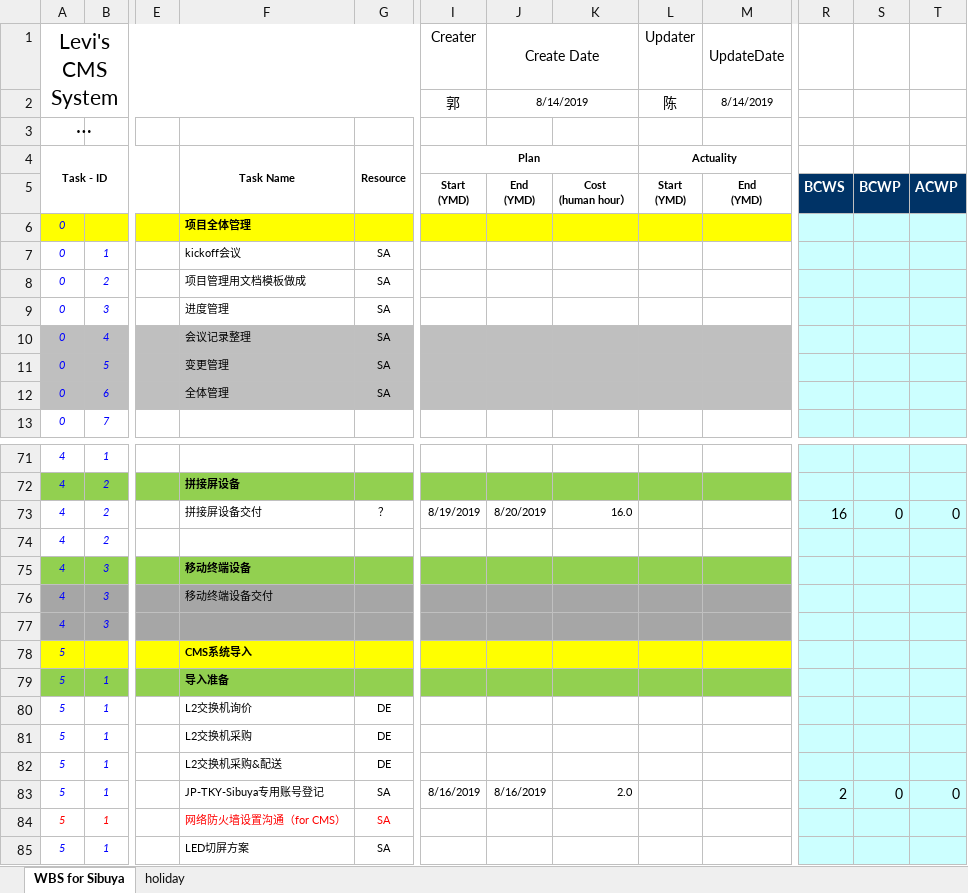
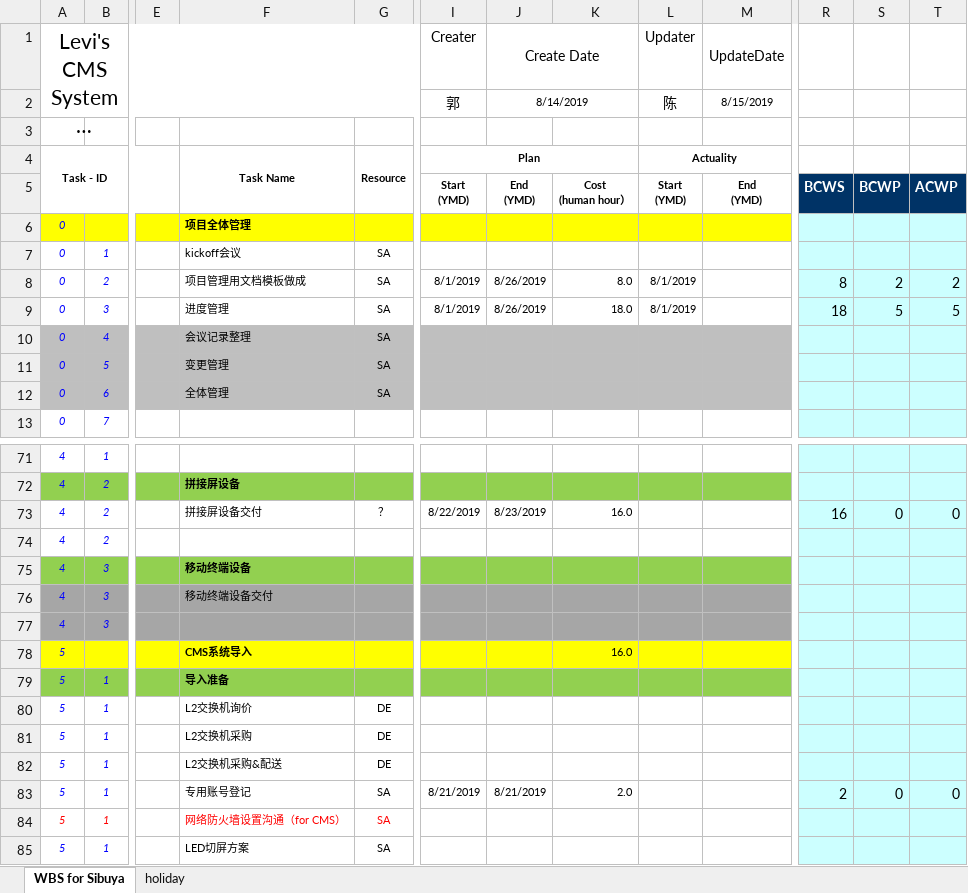
Before and after one commit to chen-cube/gitCube-levisProject, an Excel workbook: 2019/香港店/99 项目管理/WBS_Levi‘s CMS System SI_(CN-HK)_20190814.xlsx, sheet WBS for Sibuya, drawn as a sheet; only a part is shown, gaps mark what is left out; long unchanged cells end in …; values as stored, in another font and other column widths than the file's, no borders; conditional formats not drawn; the diff covers the shown part only; the diff names each change by its address in the sheet, - before the commit and + after, or states it on an @@ line.

```diff
--- a/2019/香港店/99 项目管理/WBS_Levi‘s CMS System SI_(CN-HK)_20190814.xlsx (sheet WBS for Sibuya)
+++ b/2019/香港店/99 项目管理/WBS_Levi‘s CMS System SI_(CN-HK)_20190814.xlsx (sheet WBS for Sibuya)
-M2 (UpdateDate): 8/14/2019
+M2 (UpdateDate): 8/15/2019
-I8:I9 (Creater): (empty)
+I8:I9 (Creater): 8/1/2019
-J8:J9 (Create Date): (empty)
+J8:J9 (Create Date): 8/26/2019
-K8: (empty)
+K8: 8.0
-L8:L9 (Updater): (empty)
+L8:L9 (Updater): 8/1/2019
-R8: (empty)
+R8: 8
-S8: (empty)
+S8: 2
-T8: (empty)
+T8: 2
-K9: (empty)
+K9: 18.0
-R9: (empty)
+R9: 18
-S9: (empty)
+S9: 5
-T9: (empty)
+T9: 5
-I73 (Creater): 8/19/2019
+I73 (Creater): 8/22/2019
-J73 (Create Date): 8/20/2019
+J73 (Create Date): 8/23/2019
-K78: (empty)
+K78: 16.0
-F83: JP-TKY-Sibuya专用账号登记
+F83: 专用账号登记
-I83 (Creater): 8/16/2019
+I83 (Creater): 8/21/2019
-J83 (Create Date): 8/16/2019
+J83 (Create Date): 8/21/2019
```
Also changed, not shown: 2 added rows, 2 removed rows and 24 edited cells elsewhere in this sheet.
